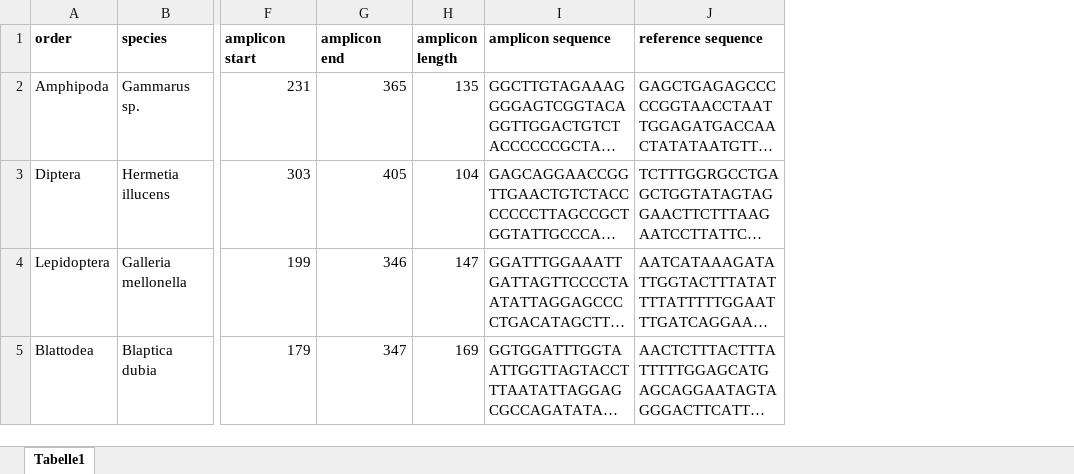
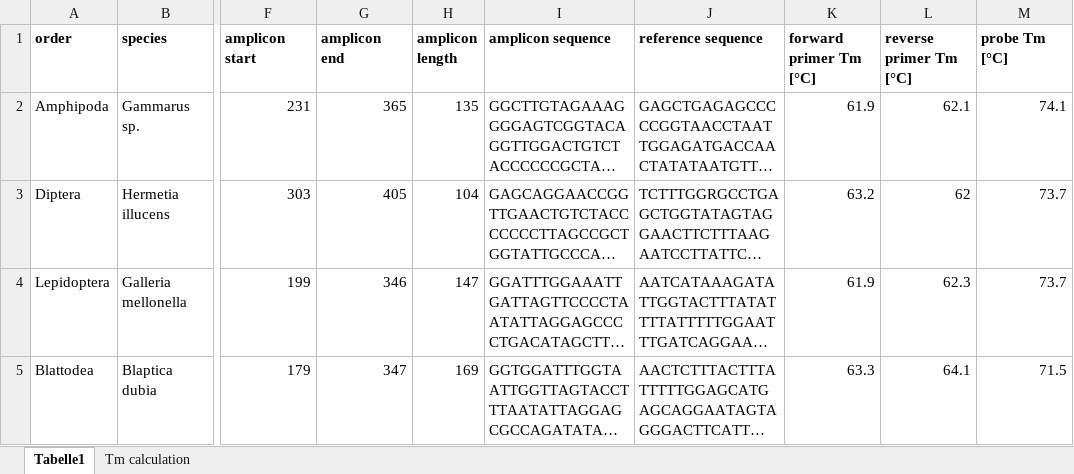
Before and after one commit to DominikBuchner/quantitative_metabarcoding, an Excel workbook: supporting information/supporting information 4.xlsx, sheet Tabelle1, drawn as a sheet; only a part is shown, gaps mark what is left out; long unchanged cells end in …; values as stored, in another font and other column widths than the file's, no borders; the diff covers the shown part only; the diff names each change by its address in the sheet, - before the commit and + after, or states it on an @@ line.

```diff
--- a/supporting information/supporting information 4.xlsx (sheet Tabelle1)
+++ b/supporting information/supporting information 4.xlsx (sheet Tabelle1)
+sheet tab: Tm calculation
+column K (forward primer Tm [°C]), rows 2-5: 61.9 | 63.2 | 61.9 | 63.3
+column L (reverse primer Tm [°C]), rows 2-5: 62.1 | 62 | 62.3 | 64.1
+column M (probe Tm [°C]), rows 2-5: 74.1 | 73.7 | 73.7 | 71.5
```
Also changed, not shown: 2 edited cells elsewhere in this sheet.
